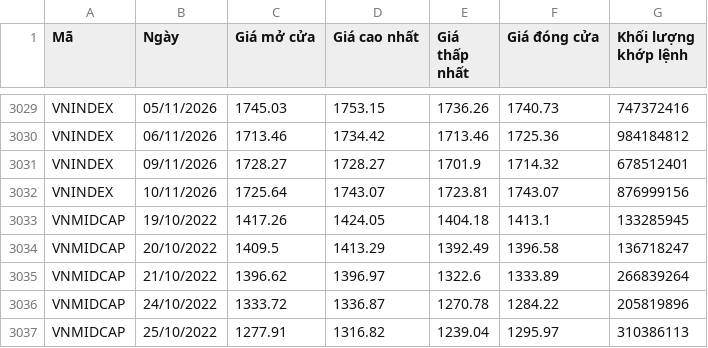
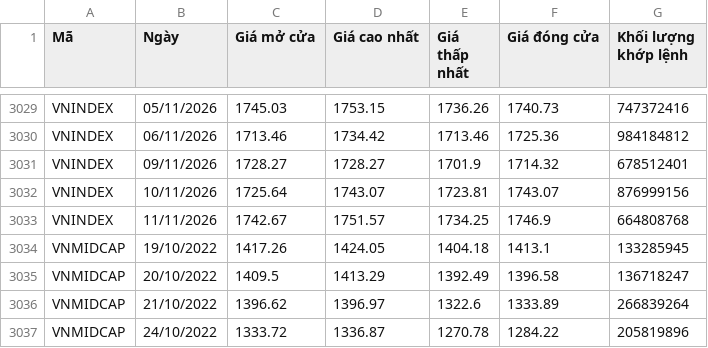
Before and after one commit to yunaduong2022-prog/tram-tin-hieu-ck, a CSV file: data/index_prices.csv, drawn as a sheet; only a part is shown, gaps mark what is left out; the shorter side is filled out with more unchanged rows; the diff names each change by its address in the sheet, - before the commit and + after, or states it on an @@ line.

```diff
--- a/data/index_prices.csv
+++ b/data/index_prices.csv
+row 3033: VNINDEX | 11/11/2026 | 1742.67 | 1751.57 | 1734.25 | 1746.9 | 664808768
```
Also changed, not shown: 3 other files.
